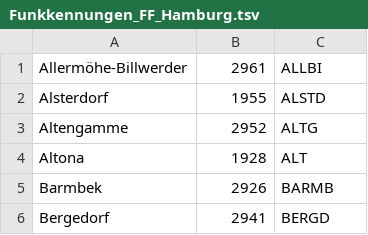
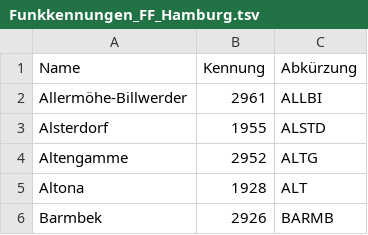
Before and after one commit to mnai/LSS-Fahrzeuglisten, a TSV file: Hamburg/Funkkennungen_FF_Hamburg.tsv, drawn as a sheet; only a part is shown; the shorter side is filled out with more unchanged rows.

```diff
--- a/Hamburg/Funkkennungen_FF_Hamburg.tsv
+++ b/Hamburg/Funkkennungen_FF_Hamburg.tsv
@@ -1 +1,2 @@
+Name	Kennung	Abkürzung
 Allermöhe-Billwerder	2961	ALLBI
```
Also changed, not shown: Hamburg/Berufsfeuerwehr_Hamburg.tsv, Hamburg/Freiwillige_Feuerwehr_Hamburg.tsv, 3 other files.
